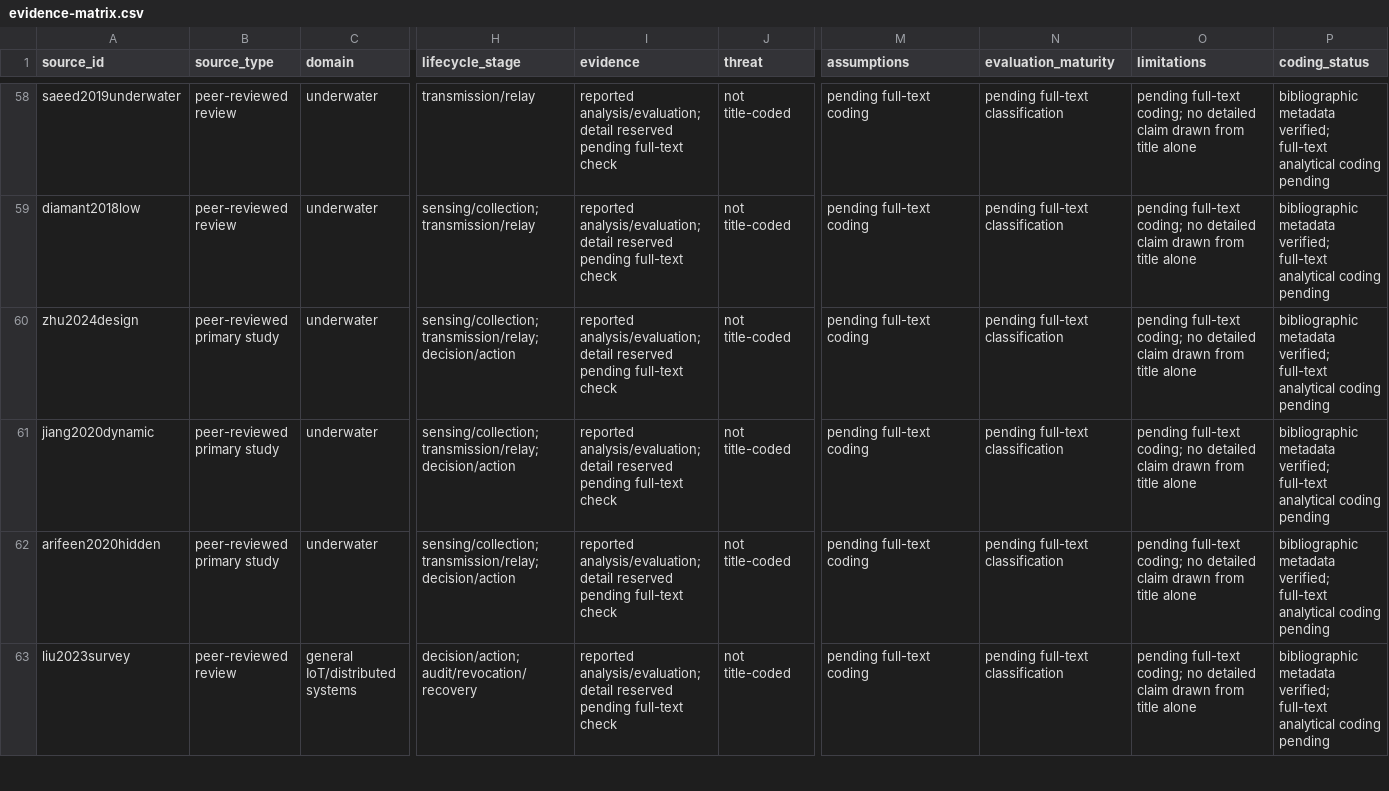
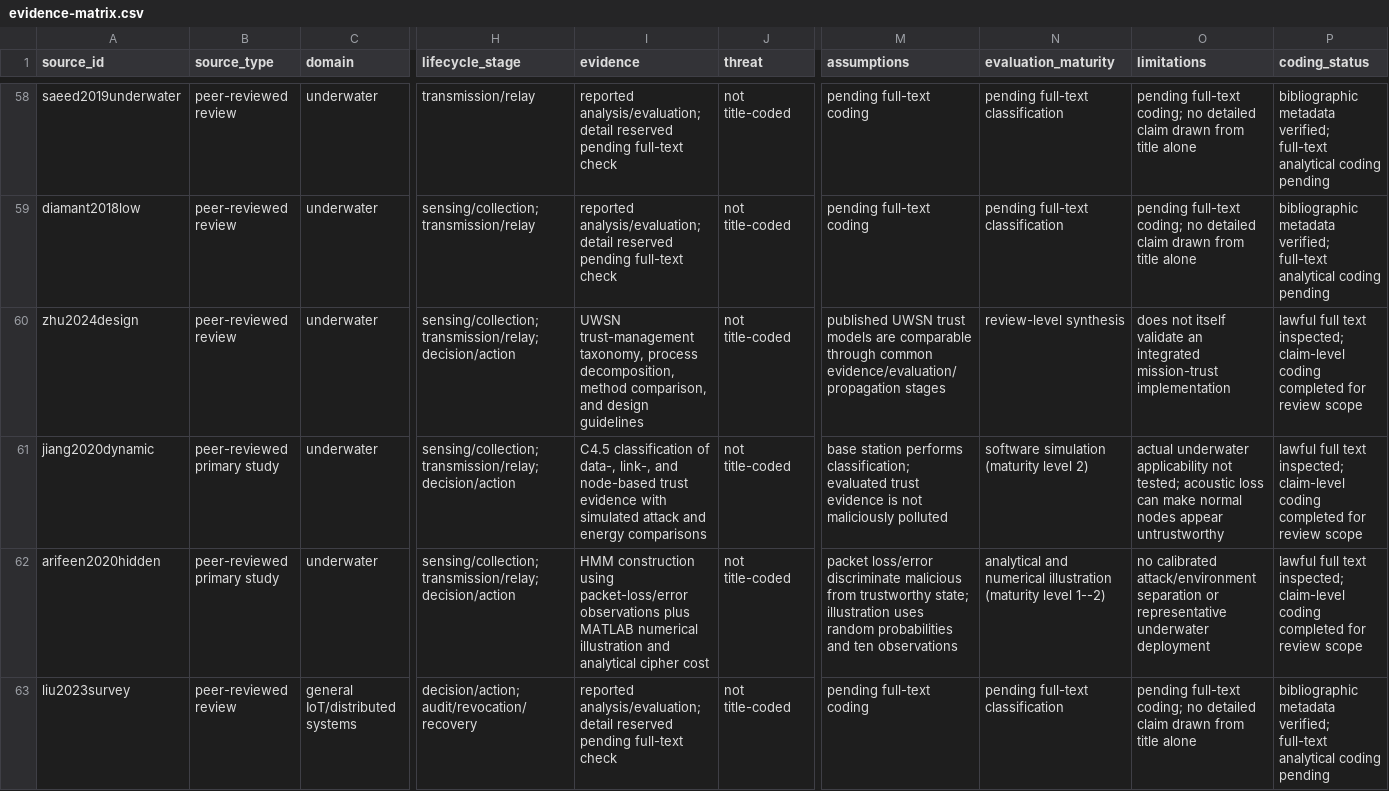
Before and after one commit to liushaowei996/blockchain_review, a CSV file: manuscript/supplement/evidence-matrix.csv, drawn as a sheet; only a part is shown, gaps mark what is left out; the diff covers the shown part only; the diff names each change by its address in the sheet, - before the commit and + after, or states it on an @@ line.

Commit message:
Update review manuscript, visuals, and repository rules

```diff
--- a/manuscript/supplement/evidence-matrix.csv
+++ b/manuscript/supplement/evidence-matrix.csv
-B60 (source_type): peer-reviewed primary study
+B60 (source_type): peer-reviewed review
-I60 (evidence): reported analysis/evaluation; detail reserved pending full-text check
+I60 (evidence): UWSN trust-management taxonomy, process decomposition, method comparison, and design guidelines
-M60 (assumptions): pending full-text coding
+M60 (assumptions): published UWSN trust models are comparable through common evidence/evaluation/propagation stages
-N60 (evaluation_maturity): pending full-text classification
+N60 (evaluation_maturity): review-level synthesis
-O60 (limitations): pending full-text coding; no detailed claim drawn from title alone
+O60 (limitations): does not itself validate an integrated mission-trust implementation
-P60:P62 (coding_status): bibliographic metadata verified; full-text analytical coding pending
+P60:P62 (coding_status): lawful full text inspected; claim-level coding completed for review scope
-I61 (evidence): reported analysis/evaluation; detail reserved pending full-text check
+I61 (evidence): C4.5 classification of data-, link-, and node-based trust evidence with simulated attack and energy comparisons
-M61 (assumptions): pending full-text coding
+M61 (assumptions): base station performs classification; evaluated trust evidence is not maliciously polluted
-N61 (evaluation_maturity): pending full-text classification
+N61 (evaluation_maturity): software simulation (maturity level 2)
-O61 (limitations): pending full-text coding; no detailed claim drawn from title alone
+O61 (limitations): actual underwater applicability not tested; acoustic loss can make normal nodes appear untrustworthy
-I62 (evidence): reported analysis/evaluation; detail reserved pending full-text check
+I62 (evidence): HMM construction using packet-loss/error observations plus MATLAB numerical illustration and analytical cipher cost
-M62 (assumptions): pending full-text coding
+M62 (assumptions): packet loss/error discriminate malicious from trustworthy state; illustration uses random probabilities and ten observations
-N62 (evaluation_maturity): pending full-text classification
+N62 (evaluation_maturity): analytical and numerical illustration (maturity level 1--2)
-O62 (limitations): pending full-text coding; no detailed claim drawn from title alone
+O62 (limitations): no calibrated attack/environment separation or representative underwater deployment
```
Also changed, not shown: 86 edited cells elsewhere in this file, manuscript/supplement/full-text-acquisition-manifest.csv, 55 other files.
